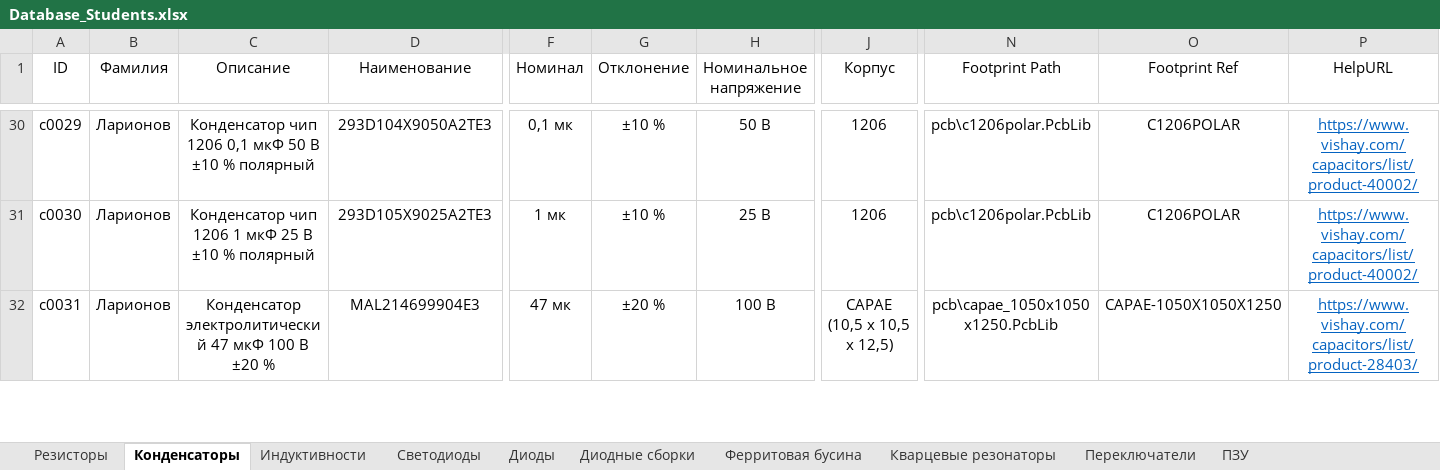
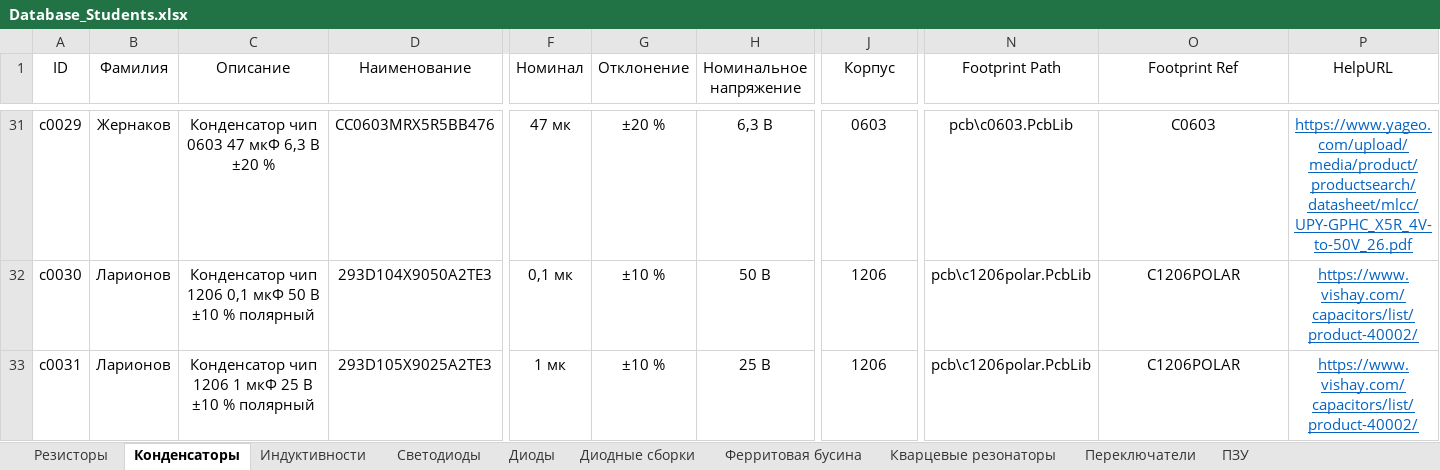
Before and after one commit to TonyCooT/Altium_BEng, an Excel workbook: library/Database_Students.xlsx, sheet Конденсаторы, drawn as a sheet; only a part is shown, gaps mark what is left out; values as stored, in another font and other column widths than the file's, no borders; addresses are those after the commit; the diff covers the shown part only; the diff names each change by its address in the sheet, - before the commit and + after, or states it on an @@ line.

```diff
--- a/library/Database_Students.xlsx (sheet Конденсаторы)
+++ b/library/Database_Students.xlsx (sheet Конденсаторы)
-B31 (Фамилия): Ларионов
+B31 (Фамилия): Жернаков
-C31 (Описание): Конденсатор чип 1206 0,1 мкФ 50 В ±10 % полярный
+C31 (Описание): Конденсатор чип 0603 47 мкФ 6,3 В ±20 %
-D31 (Наименование): 293D104X9050A2TE3
+D31 (Наименование): CC0603MRX5R5BB476
-F31 (Номинал): 0,1 мк
+F31 (Номинал): 47 мк
-G31 (Отклонение): ±10 %
+G31 (Отклонение): ±20 %
-H31 (Номинальное напряжение): 50 В
+H31 (Номинальное напряжение): 6,3 В
-J31 (Корпус): 1206
+J31 (Корпус): 0603
-N31 (Footprint Path): pcb\c1206polar.PcbLib
+N31 (Footprint Path): pcb\c0603.PcbLib
-O31 (Footprint Ref): C1206POLAR
+O31 (Footprint Ref): C0603
-P31 (HelpURL): https://www.vishay.com/capacitors/list/product-40002/
+P31 (HelpURL): https://www.yageo.com/upload/media/product/productsearch/datasheet/mlcc/UPY-GPHC_X5R_4V-to-50V_26.pdf
-C32 (Описание): …чип 1206 1 мкФ 25 В ±10…
+C32 (Описание): …чип 1206 0,1 мкФ 50 В ±10…
-D32 (Наименование): 293D105X9025A2TE3
+D32 (Наименование): 293D104X9050A2TE3
-F32 (Номинал): 1 мк
+F32 (Номинал): 0,1 мк
-H32 (Номинальное напряжение): 25 В
+H32 (Номинальное напряжение): 50 В
-C33 (Описание): Конденсатор электролитический 47 мкФ 100 В ±20 %
+C33 (Описание): Конденсатор чип 1206 1 мкФ 25 В ±10 % полярный
-D33 (Наименование): MAL214699904E3
+D33 (Наименование): 293D105X9025A2TE3
-F33 (Номинал): 47 мк
+F33 (Номинал): 1 мк
-G33 (Отклонение): ±20 %
+G33 (Отклонение): ±10 %
-H33 (Номинальное напряжение): 100 В
+H33 (Номинальное напряжение): 25 В
-J33 (Корпус): CAPAE (10,5 x 10,5 x 12,5)
+J33 (Корпус): 1206
-N33 (Footprint Path): pcb\capae_1050x1050x1250.PcbLib
+N33 (Footprint Path): pcb\c1206polar.PcbLib
-O33 (Footprint Ref): CAPAE-1050X1050X1250
+O33 (Footprint Ref): C1206POLAR
-P33 (HelpURL): https://www.vishay.com/capacitors/list/product-28403/
+P33 (HelpURL): https://www.vishay.com/capacitors/list/product-40002/
```
Also changed, not shown: 2 added rows, 43 edited cells and cell formats elsewhere in this sheet, sheet Индуктивности, sheet Преобразователи напряжения, 4 other files.
